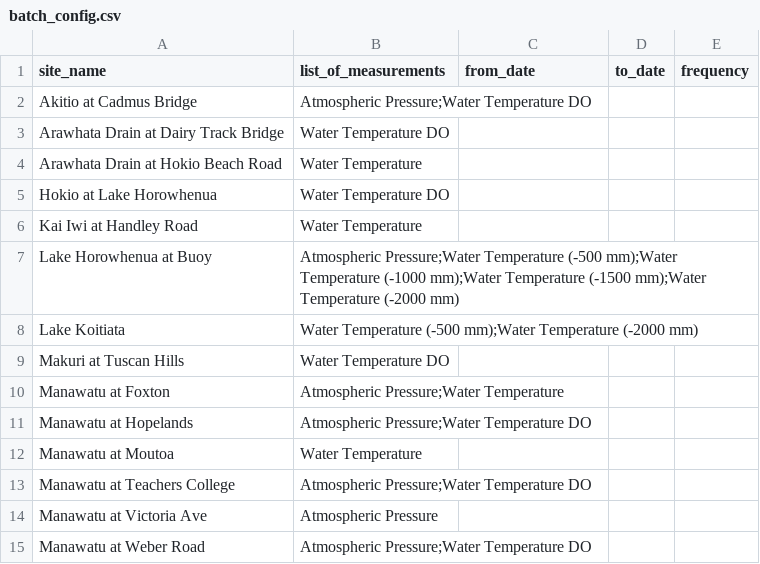
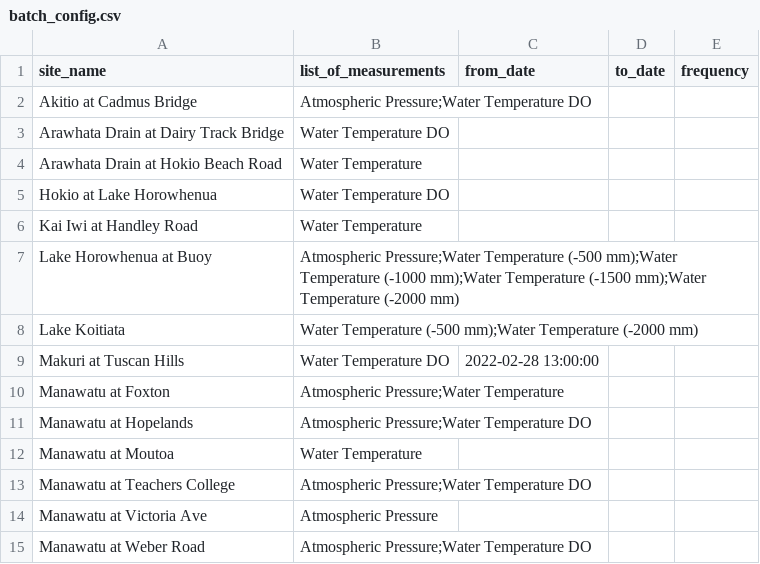
Before and after one commit to HorizonsRC/hydrobot, a CSV file: prototypes/batch_processing/batch_config.csv, drawn as a sheet; only a part is shown.

```diff
--- a/prototypes/batch_processing/batch_config.csv
+++ b/prototypes/batch_processing/batch_config.csv
@@ -8,3 +8,3 @@ Lake Horowhenua at Buoy,Atmospheric Pressure;Water Temperature (-500 mm);Water T
 Lake Koitiata,Water Temperature (-500 mm);Water Temperature (-2000 mm),,,
-Makuri at Tuscan Hills,Water Temperature DO,,,
+Makuri at Tuscan Hills,Water Temperature DO,2022-02-28 13:00:00,,
 Manawatu at Foxton,Atmospheric Pressure;Water Temperature,,,
```
Also changed, not shown: 5 other files.
